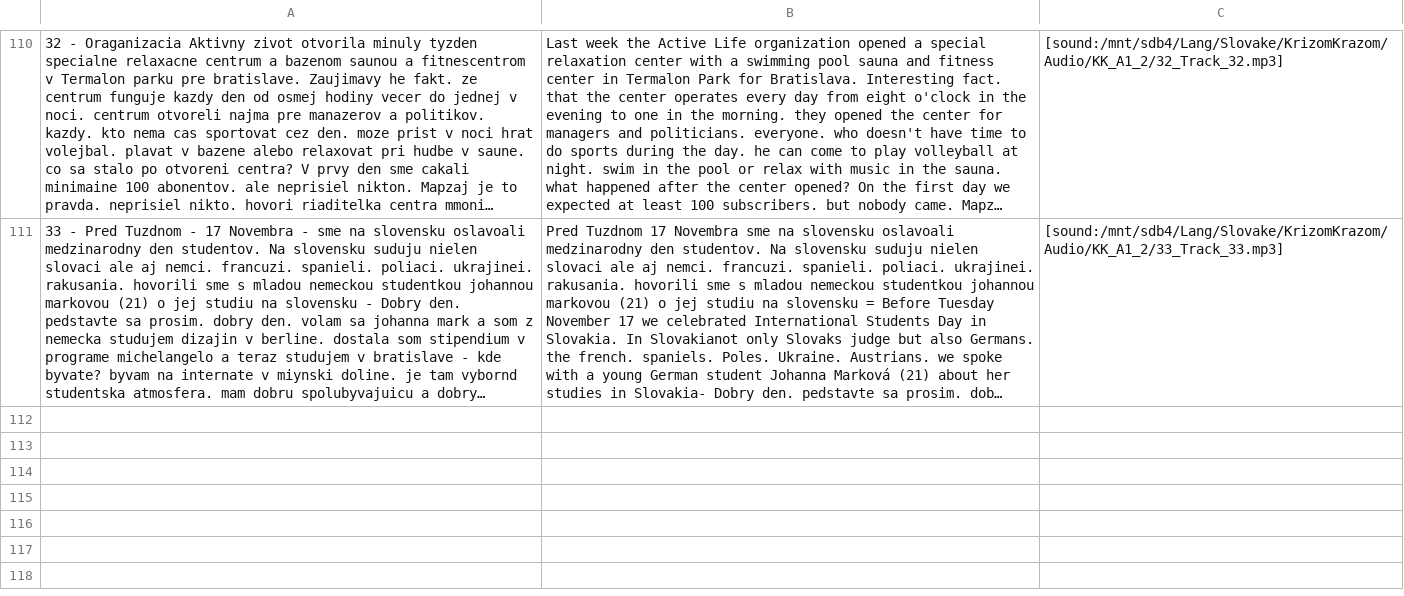
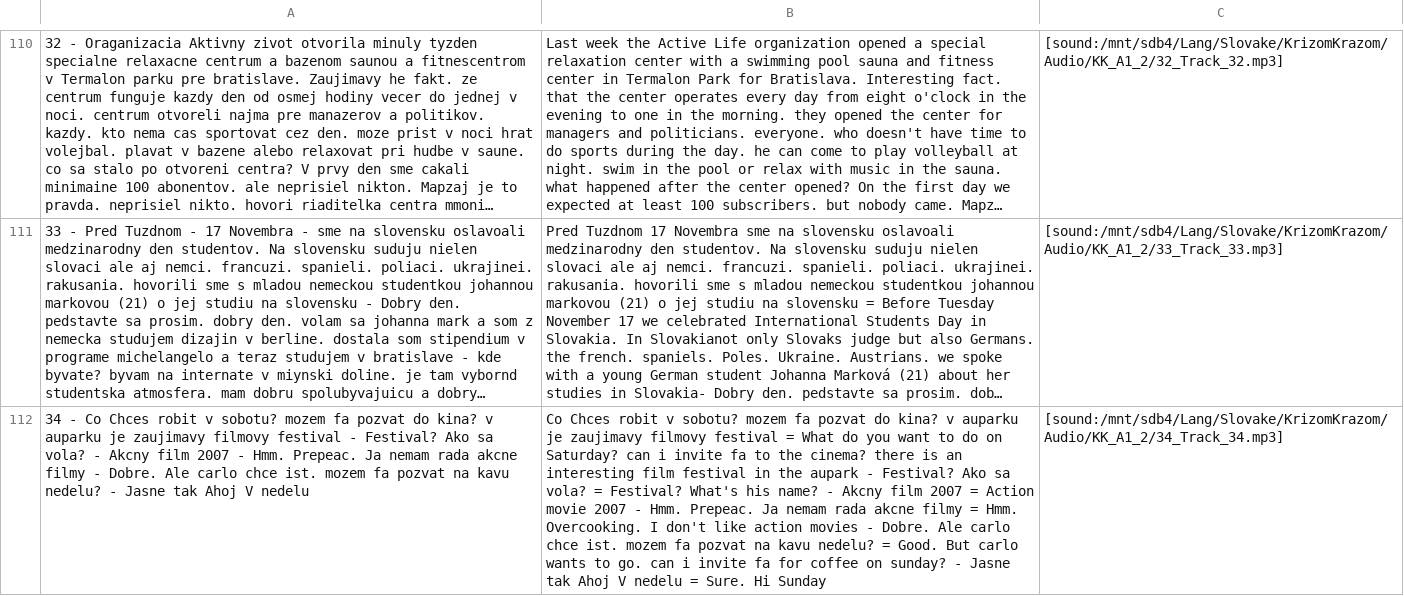
Before and after one commit to evilusean/Pysean, a CSV file: Sean/Slovak/KrizomKrazom/A1/KK_A1_1_Anki.csv, drawn as a sheet; only a part is shown, gaps mark what is left out; long unchanged cells end in …; the diff names each change by its address in the sheet, - before the commit and + after, or states it on an @@ line.

Commit message:
Update KK_A1_1_Anki.csv

```diff
--- a/Sean/Slovak/KrizomKrazom/A1/KK_A1_1_Anki.csv
+++ b/Sean/Slovak/KrizomKrazom/A1/KK_A1_1_Anki.csv
+row 112: 34 - Co Chces robit v sobotu? mozem fa pozvat do kina? v auparku je zaujimavy filmovy festival - Festival? Ako sa vola? - Akcny film 2007 - Hmm. Prepeac. Ja nemam rada akcne filmy - Dobre. Ale carlo chce ist. mozem fa pozvat na kavu nedelu? - Jasne tak Ahoj V nedelu | Co Chces robit v sobotu? mozem fa pozvat do kina? v auparku je zaujimavy filmovy festival = What do you want to do on Saturday? can i invite fa to the cinema? there is an interesting film festival in the aupark - Festival? Ako sa vola? = Festival? What's his name? - Akcny film 2007 = Action movie 2007 - Hmm. Prepeac. Ja nemam rada akcne filmy = Hmm. Overcooking. I don't like action movies - Dobre. Ale carlo chce ist. mozem fa pozvat na kavu nedelu? = Good. But carlo wants to go. can i invite fa for coffee on sunday? - Jasne tak Ahoj V nedelu = Sure. Hi Sunday | [sound:/mnt/sdb4/Lang/Slovake/KrizomKrazom/Audio/KK_A1_2/34_Track_34.mp3]
```
